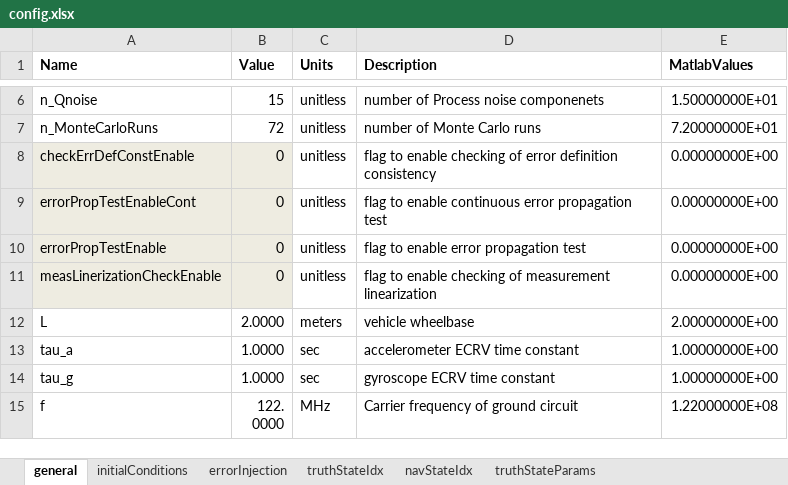
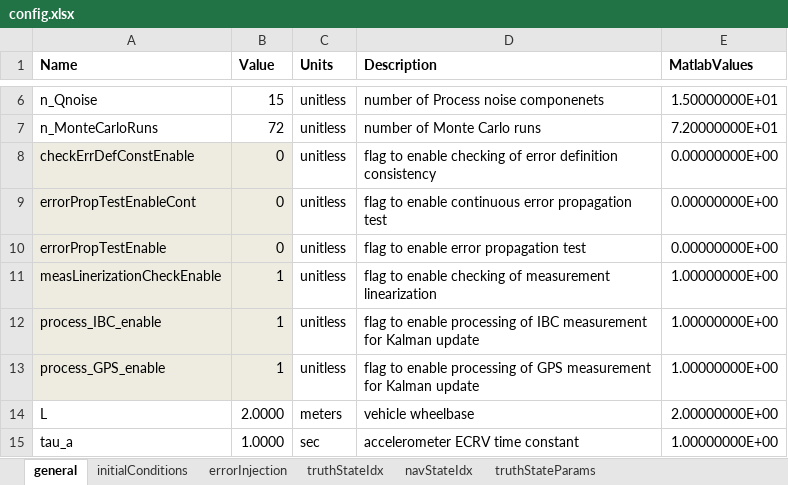
Before and after one commit to ikenite/USU_Optimal_Estimation_Project, an Excel workbook: MATLAB Code/config.xlsx, sheet general, drawn as a sheet; only a part is shown, gaps mark what is left out; the shorter side is filled out with more unchanged rows; values as stored, in another font and other column widths than the file's, no borders; the diff names each change by its address in the sheet, - before the commit and + after, or states it on an @@ line.

Commit message:
Completed linear measurement modeling

```diff
--- a/MATLAB Code/config.xlsx (sheet general)
+++ b/MATLAB Code/config.xlsx (sheet general)
-B11 (Value): 0
+B11 (Value): 1
-E11 (MatlabValues): 0.00000000E+00
+E11 (MatlabValues): 1.00000000E+00
+row 12: process_IBC_enable | 1 | unitless | flag to enable processing of IBC measurement for Kalman update | 1.00000000E+00
+row 13: process_GPS_enable | 1 | unitless | flag to enable processing of GPS measurement for Kalman update | 1.00000000E+00
```
Also changed, not shown: sheet errorInjection, 20 other files.
